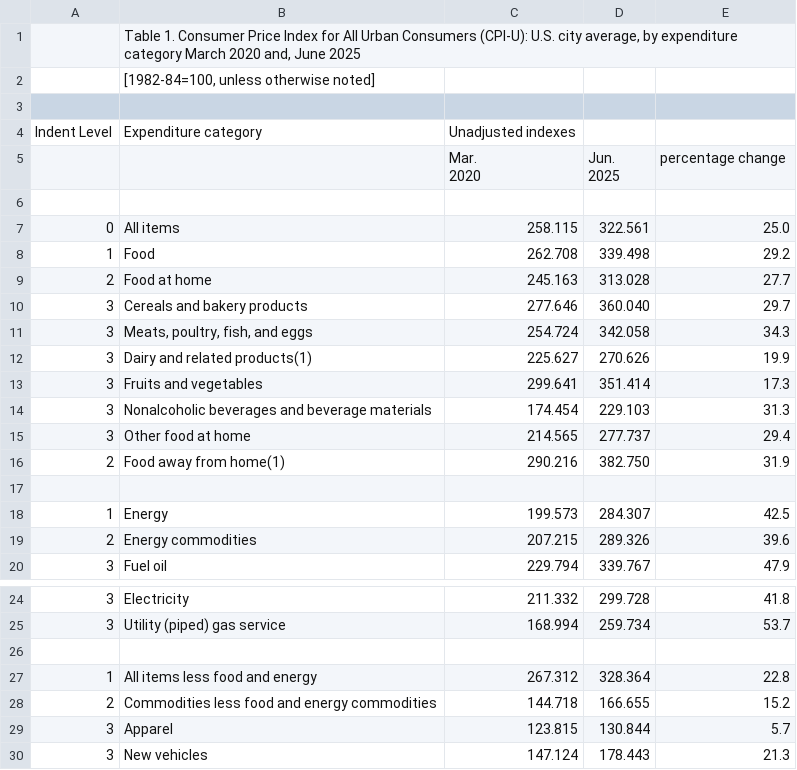
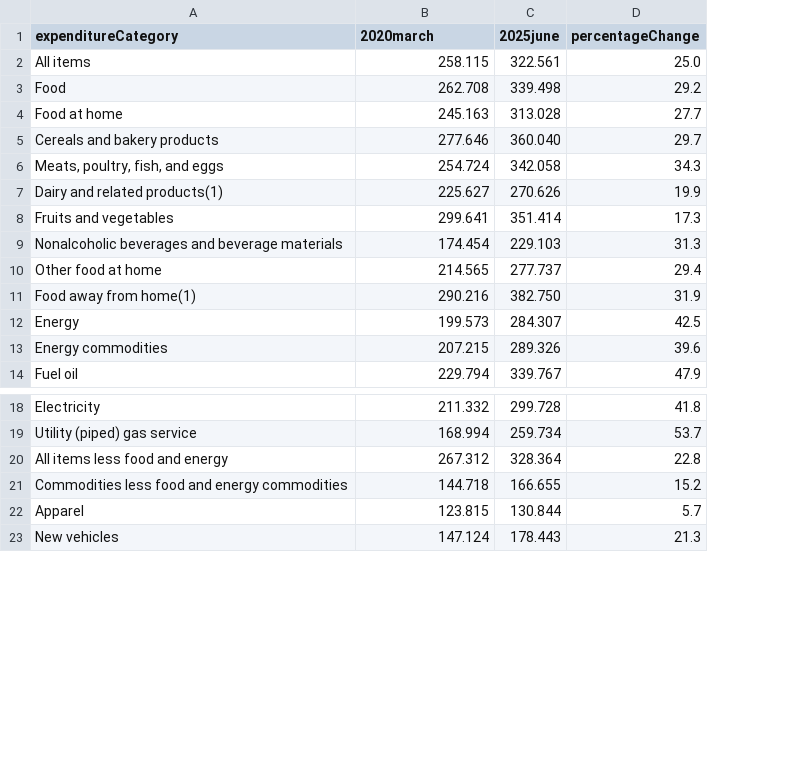
Before and after one commit to amyyuan2244/narrative-vizualization, a CSV file: Narrative Visualization Data.csv, drawn as a sheet; only a part is shown, gaps mark what is left out; removed rows and columns are numbered as before the commit, all else as after; ↵ is a line break in a cell; the diff names each change by its address in the sheet, - before the commit and + after, or states it on an @@ line.

Commit message:
formatted the data

```diff
--- a/Narrative Visualization Data.csv
+++ b/Narrative Visualization Data.csv
-column A, rows 7-16: 0 | 1 | 2 | 3 | 3 | 3 | 3 | 3 | 3 | 2; rows 18-20: 1 | 2 | 3; rows 24-25: 3 | 3; rows 27-30: 1 | 2 | 3 | 3
-row 1:  | Table 1. Consumer Price Index for All Urban Consumers (CPI-U): U.S. city average, by expenditure category March 2020 and, June 2025
-row 2:  | [1982-84=100, unless otherwise noted]
-row 1: (empty)
+row 1: expenditureCategory | 2020march | 2025june | percentageChange
-row 4: Indent Level | Expenditure category | Unadjusted indexes
-row 5:  |  | Mar. ↵ 2020 | Jun. ↵ 2025 | percentage change
-row 6: (empty)
-row 17: (empty)
-row 26: (empty)
```
Also changed, not shown: 1 other file.
